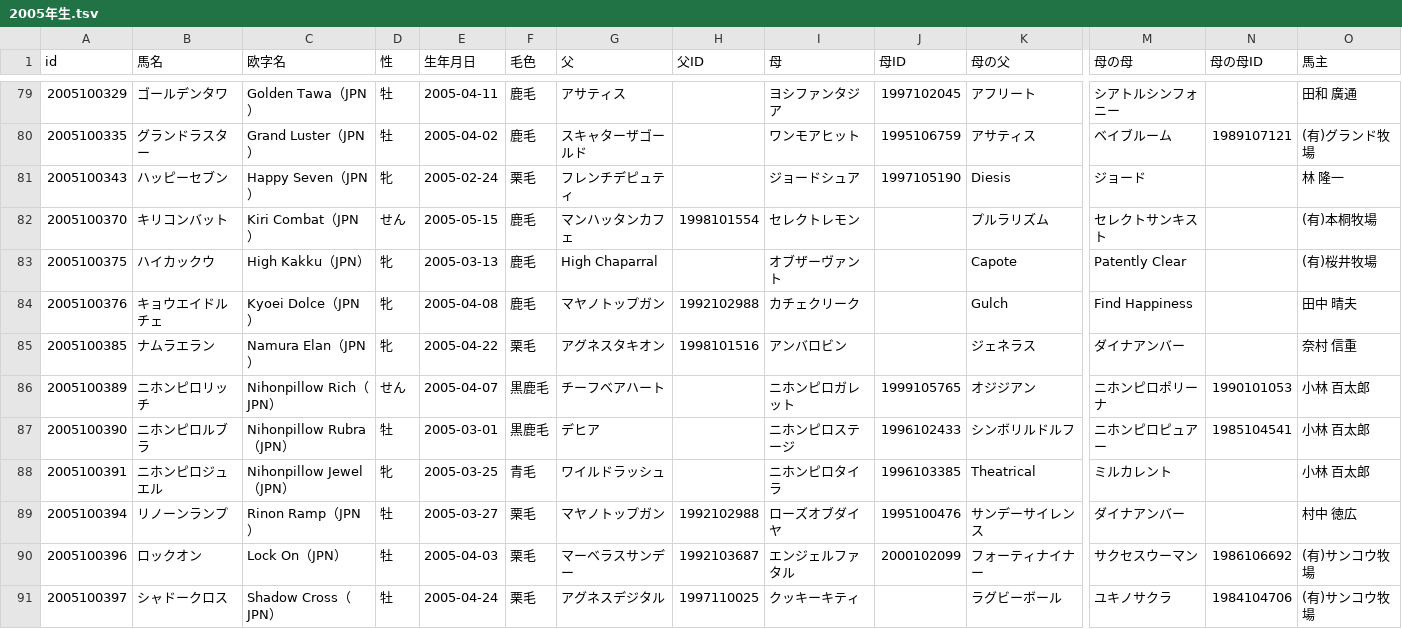
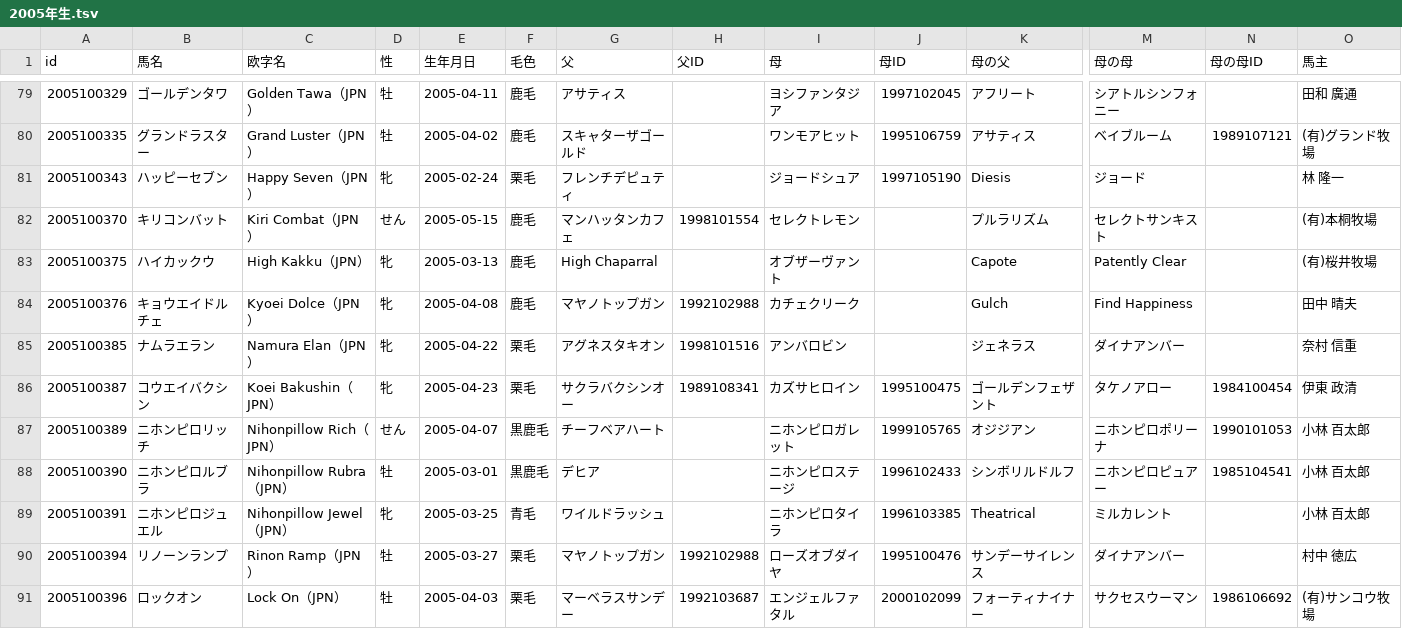
Before and after one commit to kotabish11-debug/KEIBA, a TSV file: 馬情報/馬DB/競走馬/2005年生.tsv, drawn as a sheet; only a part is shown, gaps mark what is left out; the shorter side is filled out with more unchanged rows; rows hold the shown columns only; the diff names each change by its address in the sheet, - before the commit and + after, or states it on an @@ line.

```diff
--- a/馬情報/馬DB/競走馬/2005年生.tsv
+++ b/馬情報/馬DB/競走馬/2005年生.tsv
+row 86: 2005100387 | コウエイバクシン | Koei Bakushin（JPN） | 牝 | 2005-04-23 | 栗毛 | サクラバクシンオー | 1989108341 | カズサヒロイン | 1995100475 | ゴールデンフェザント | タケノアロー | 1984100454 | 伊東 政清
```
Also changed, not shown: 馬情報/馬DB/競走馬/2003年生.tsv, 馬情報/馬DB/競走馬/2004年生.tsv, 21 other files.
